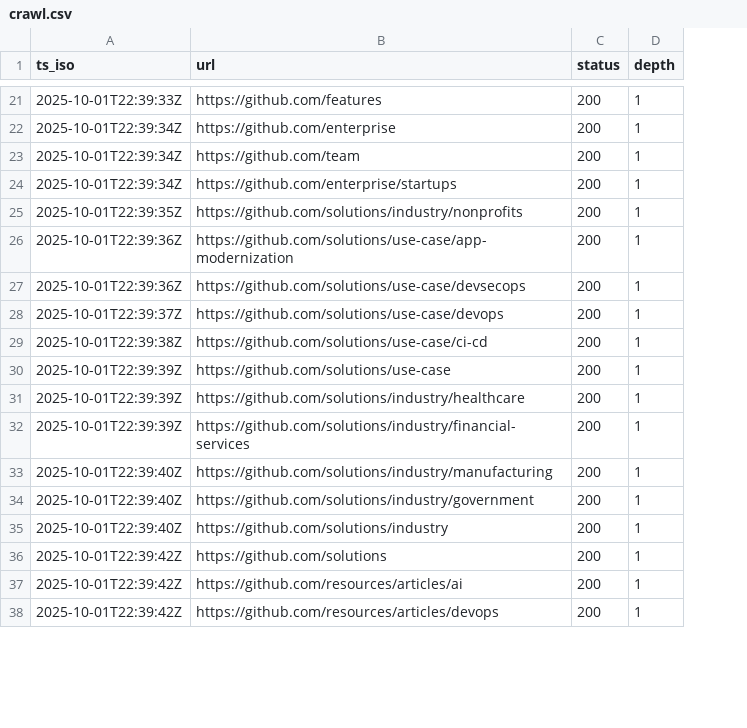
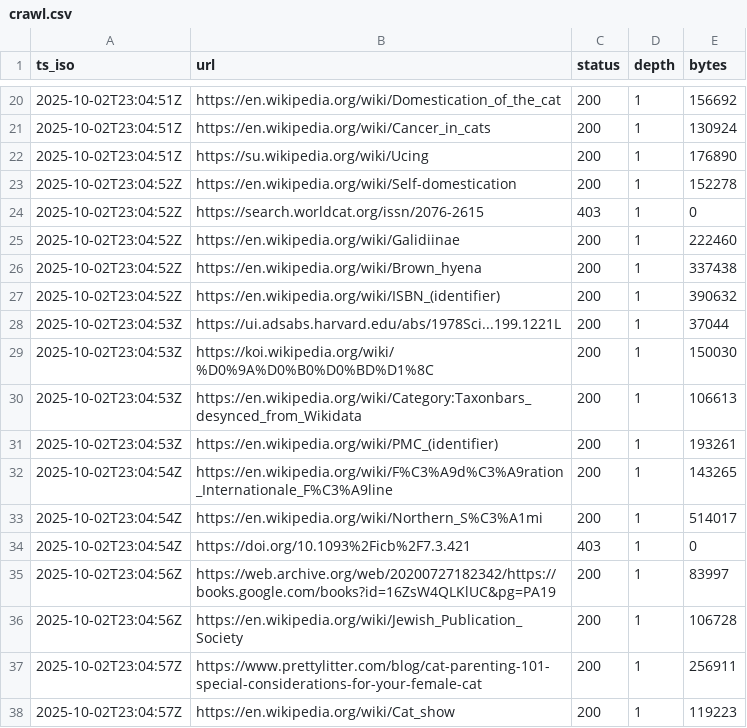
Before and after one commit to siyanlau/Web-Search-Engine, a CSV file: crawl.csv, drawn as a sheet; only a part is shown, gaps mark what is left out; removed rows and columns are numbered as before the commit, all else as after; the diff covers the shown part only; the diff names each change by its address in the sheet, - before the commit and + after, or states it on an @@ line.

Commit message:
added size_bytes field to csv

```diff
--- a/crawl.csv
+++ b/crawl.csv
+column E (bytes), rows 20-23: 156692 | 130924 | 176890 | 152278; rows 25-33: 222460 | 337438 | 390632 | 37044 | 150030 | 106613 | 193261 | 143265 | 514017; rows 35-38: 83997 | 106728 | 256911 | 119223
-A20 (ts_iso): 2025-10-01T22:39:33Z
+A20 (ts_iso): 2025-10-02T23:04:51Z
-B20 (url): https://github.com/features
+B20 (url): https://en.wikipedia.org/wiki/Domestication_of_the_cat
-A21:A22 (ts_iso): 2025-10-01T22:39:34Z
+A21:A22 (ts_iso): 2025-10-02T23:04:51Z
-B21 (url): https://github.com/enterprise
+B21 (url): https://en.wikipedia.org/wiki/Cancer_in_cats
-B22 (url): https://github.com/team
+B22 (url): https://su.wikipedia.org/wiki/Ucing
-A23 (ts_iso): 2025-10-01T22:39:34Z
+A23 (ts_iso): 2025-10-02T23:04:52Z
-B23 (url): https://github.com/enterprise/startups
+B23 (url): https://en.wikipedia.org/wiki/Self-domestication
+row 24: 2025-10-02T23:04:52Z | https://search.worldcat.org/issn/2076-2615 | 403 | 1 | 0
-A25 (ts_iso): 2025-10-01T22:39:35Z
+A25 (ts_iso): 2025-10-02T23:04:52Z
-B25 (url): https://github.com/solutions/industry/nonprofits
+B25 (url): https://en.wikipedia.org/wiki/Galidiinae
-A26:A27 (ts_iso): 2025-10-01T22:39:36Z
+A26:A27 (ts_iso): 2025-10-02T23:04:52Z
-B26 (url): https://github.com/solutions/use-case/app-modernization
+B26 (url): https://en.wikipedia.org/wiki/Brown_hyena
-B27 (url): https://github.com/solutions/use-case/devsecops
+B27 (url): https://en.wikipedia.org/wiki/ISBN_(identifier)
-A28 (ts_iso): 2025-10-01T22:39:37Z
+A28 (ts_iso): 2025-10-02T23:04:53Z
-B28 (url): https://github.com/solutions/use-case/devops
+B28 (url): https://ui.adsabs.harvard.edu/abs/1978Sci...199.1221L
-A29 (ts_iso): 2025-10-01T22:39:38Z
+A29 (ts_iso): 2025-10-02T23:04:53Z
-B29 (url): https://github.com/solutions/use-case/ci-cd
+B29 (url): https://koi.wikipedia.org/wiki/%D0%9A%D0%B0%D0%BD%D1%8C
-A30:A31 (ts_iso): 2025-10-01T22:39:39Z
+A30:A31 (ts_iso): 2025-10-02T23:04:53Z
-B30 (url): https://github.com/solutions/use-case
+B30 (url): https://en.wikipedia.org/wiki/Category:Taxonbars_desynced_from_Wikidata
-B31 (url): https://github.com/solutions/industry/healthcare
+B31 (url): https://en.wikipedia.org/wiki/PMC_(identifier)
-A32 (ts_iso): 2025-10-01T22:39:39Z
+A32 (ts_iso): 2025-10-02T23:04:54Z
-B32 (url): https://github.com/solutions/industry/financial-services
+B32 (url): https://en.wikipedia.org/wiki/F%C3%A9d%C3%A9ration_Internationale_F%C3%A9line
-A33 (ts_iso): 2025-10-01T22:39:40Z
+A33 (ts_iso): 2025-10-02T23:04:54Z
-B33 (url): https://github.com/solutions/industry/manufacturing
+B33 (url): https://en.wikipedia.org/wiki/Northern_S%C3%A1mi
+row 34: 2025-10-02T23:04:54Z | https://doi.org/10.1093%2Ficb%2F7.3.421 | 403 | 1 | 0
-A35:A36 (ts_iso): 2025-10-01T22:39:40Z
+A35:A36 (ts_iso): 2025-10-02T23:04:56Z
-B35 (url): https://github.com/solutions/industry/government
+B35 (url): https://web.archive.org/web/20200727182342/https://books.google.com/books?id=16ZsW4QLKlUC&pg=PA19
-B36 (url): https://github.com/solutions/industry
+B36 (url): https://en.wikipedia.org/wiki/Jewish_Publication_Society
-row 36: 2025-10-01T22:39:42Z | https://github.com/solutions | 200 | 1
-A37:A38 (ts_iso): 2025-10-01T22:39:42Z
+A37:A38 (ts_iso): 2025-10-02T23:04:57Z
-B37 (url): https://github.com/resources/articles/ai
+B37 (url): https://www.prettylitter.com/blog/cat-parenting-101-special-considerations-for-your-female-cat
-B38 (url): https://github.com/resources/articles/devops
+B38 (url): https://en.wikipedia.org/wiki/Cat_show
```
Also changed, not shown: 1 removed row and 62 edited cells elsewhere in this file, 2 other files.
